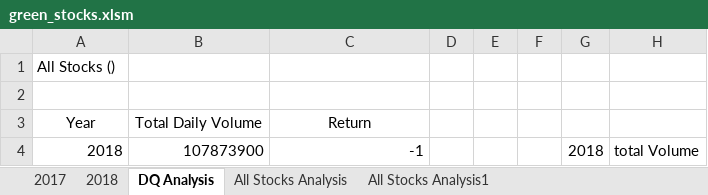
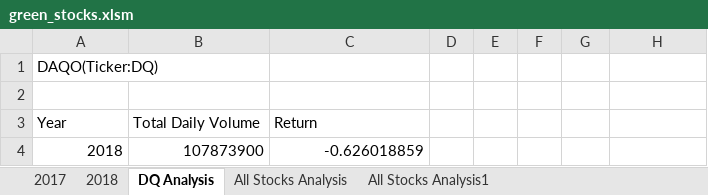
Before and after one commit to SnehaJoshi11/stock-analysis, an Excel workbook: green_stocks.xlsm, sheet DQ Analysis, drawn as a sheet; values as stored, in another font and other column widths than the file's, no borders; charts and pictures not drawn; the diff names each change by its address in the sheet, - before the commit and + after, or states it on an @@ line.

```diff
--- a/green_stocks.xlsm (sheet DQ Analysis)
+++ b/green_stocks.xlsm (sheet DQ Analysis)
-A1 (Year): All Stocks ()
+A1 (Year): DAQO(Ticker:DQ)
-A3:C3 alignment: center
+A3:C3 alignment: left
-C4 (Return): -1
+C4 (Return): -0.626018859
-G4: 2018
+G4: (empty)
-H4: total Volume
+H4: (empty)
```
Also changed, not shown: charts or pictures, VBA_Challenge.xlsm.
